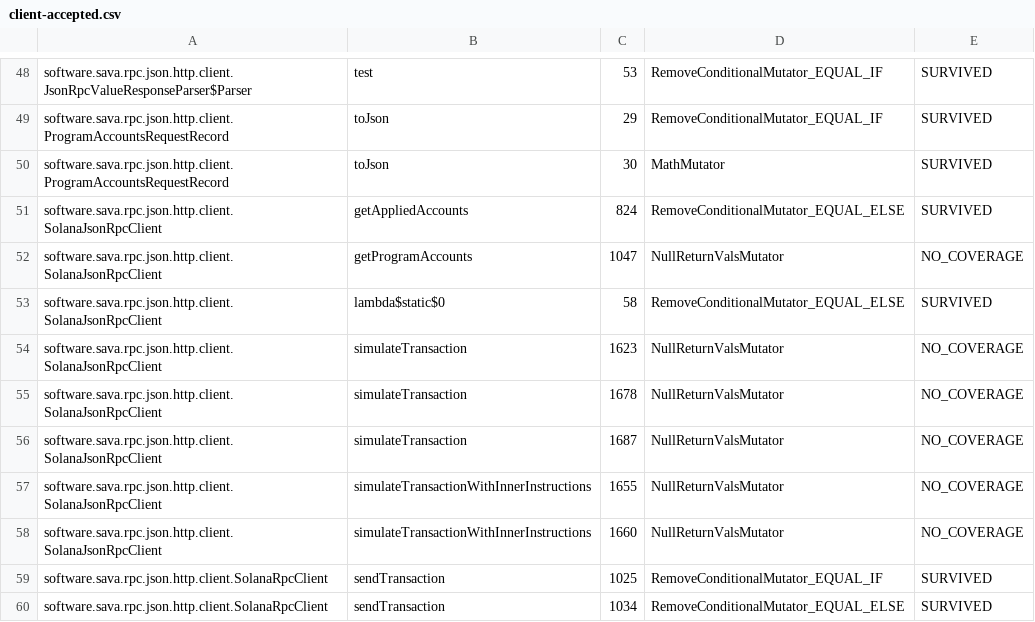
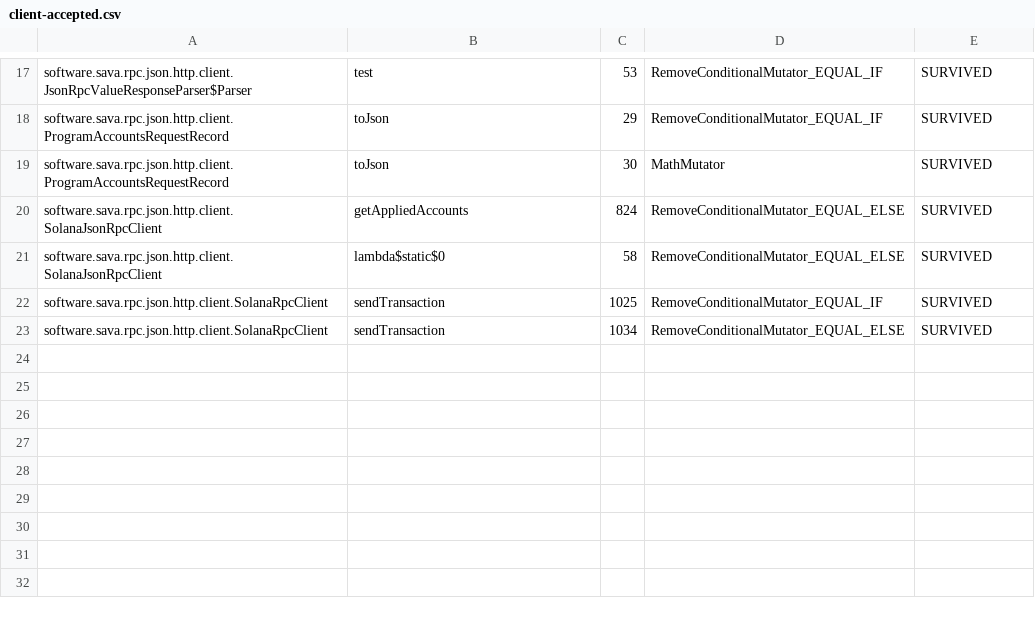
Before and after one commit to sava-software/sava, a CSV file: sava-rpc/config/pitest/client-accepted.csv, drawn as a sheet; only a part is shown, gaps mark what is left out; the diff covers the shown part only; the diff names each change by its address in the sheet, - before the commit and + after, or states it on an @@ line.

Commit message:
test(rpc): add coverage for transport paths and refining parser scaffolding
- Introduced `JsonHttpClientTransportTests` with an echo server to cover GET and no-wrap routes.
- Extended `GenericJsonResponseParserTests` and `JsonRpcResponseParserTests` to cover edge cases and envelope gates.
- Cleared `pitestClient` coverage debt, resolving 39 `NO_COVERAGE` rows with targeted tests.
- Updated hardening notes to document resolved coverage and adjustments to fixture strategies.

```diff
--- a/sava-rpc/config/pitest/client-accepted.csv
+++ b/sava-rpc/config/pitest/client-accepted.csv
-row 52: software.sava.rpc.json.http.client.SolanaJsonRpcClient | getProgramAccounts | 1047 | NullReturnValsMutator | NO_COVERAGE
-row 54: software.sava.rpc.json.http.client.SolanaJsonRpcClient | simulateTransaction | 1623 | NullReturnValsMutator | NO_COVERAGE
-row 55: software.sava.rpc.json.http.client.SolanaJsonRpcClient | simulateTransaction | 1678 | NullReturnValsMutator | NO_COVERAGE
-row 56: software.sava.rpc.json.http.client.SolanaJsonRpcClient | simulateTransaction | 1687 | NullReturnValsMutator | NO_COVERAGE
-row 57: software.sava.rpc.json.http.client.SolanaJsonRpcClient | simulateTransactionWithInnerInstructions | 1655 | NullReturnValsMutator | NO_COVERAGE
-row 58: software.sava.rpc.json.http.client.SolanaJsonRpcClient | simulateTransactionWithInnerInstructions | 1660 | NullReturnValsMutator | NO_COVERAGE
```
Also changed, not shown: 31 removed rows and 4 edited cells elsewhere in this file, 10 other files.
